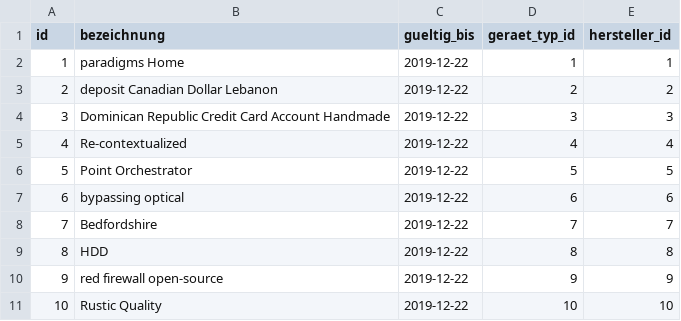
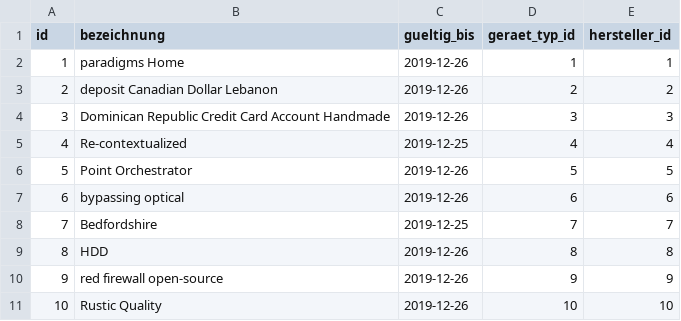
Before and after one commit to us0906/gdb-3, a CSV file: src/main/resources/config/liquibase/fake-data/geraet.csv, drawn as a sheet.

```diff
--- a/src/main/resources/config/liquibase/fake-data/geraet.csv
+++ b/src/main/resources/config/liquibase/fake-data/geraet.csv
@@ -1,11 +1,11 @@
 id;bezeichnung;gueltig_bis;geraet_typ_id;hersteller_id
-1;paradigms Home;2019-12-22;1;1
-2;deposit Canadian Dollar Lebanon;2019-12-22;2;2
-3;Dominican Republic Credit Card Account Handmade;2019-12-22;3;3
-4;Re-contextualized;2019-12-22;4;4
-5;Point Orchestrator;2019-12-22;5;5
-6;bypassing optical;2019-12-22;6;6
-7;Bedfordshire;2019-12-22;7;7
-8;HDD;2019-12-22;8;8
-9;red firewall open-source;2019-12-22;9;9
-10;Rustic Quality;2019-12-22;10;10
+1;paradigms Home;2019-12-26;1;1
+2;deposit Canadian Dollar Lebanon;2019-12-26;2;2
+3;Dominican Republic Credit Card Account Handmade;2019-12-26;3;3
+4;Re-contextualized;2019-12-25;4;4
+5;Point Orchestrator;2019-12-26;5;5
+6;bypassing optical;2019-12-26;6;6
+7;Bedfordshire;2019-12-25;7;7
+8;HDD;2019-12-26;8;8
+9;red firewall open-source;2019-12-26;9;9
+10;Rustic Quality;2019-12-26;10;10
```
Also changed, not shown: src/main/resources/config/liquibase/fake-data/arzt.csv, src/main/resources/config/liquibase/fake-data/hersteller.csv, 49 other files.
